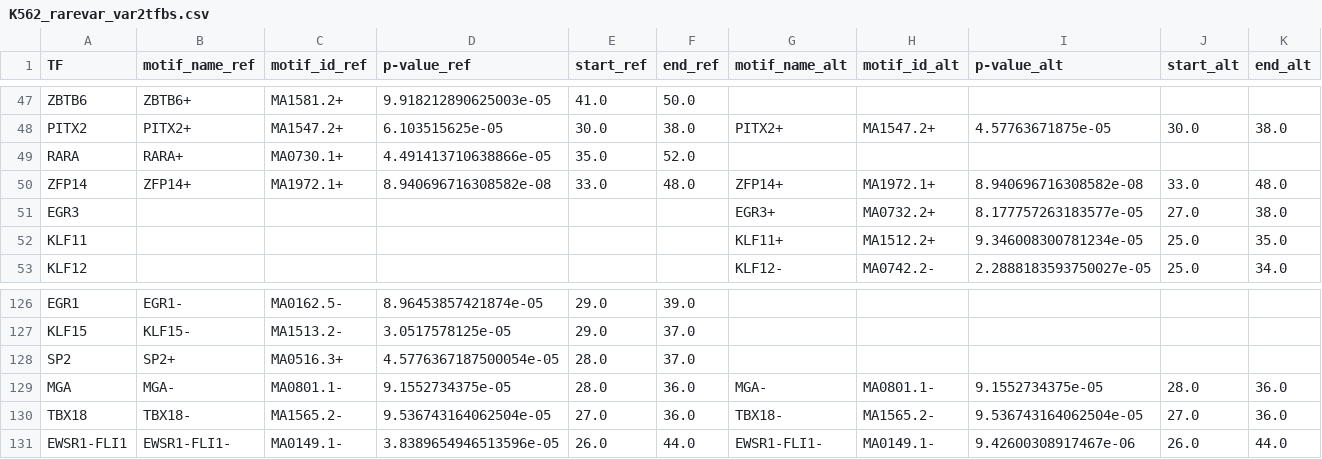
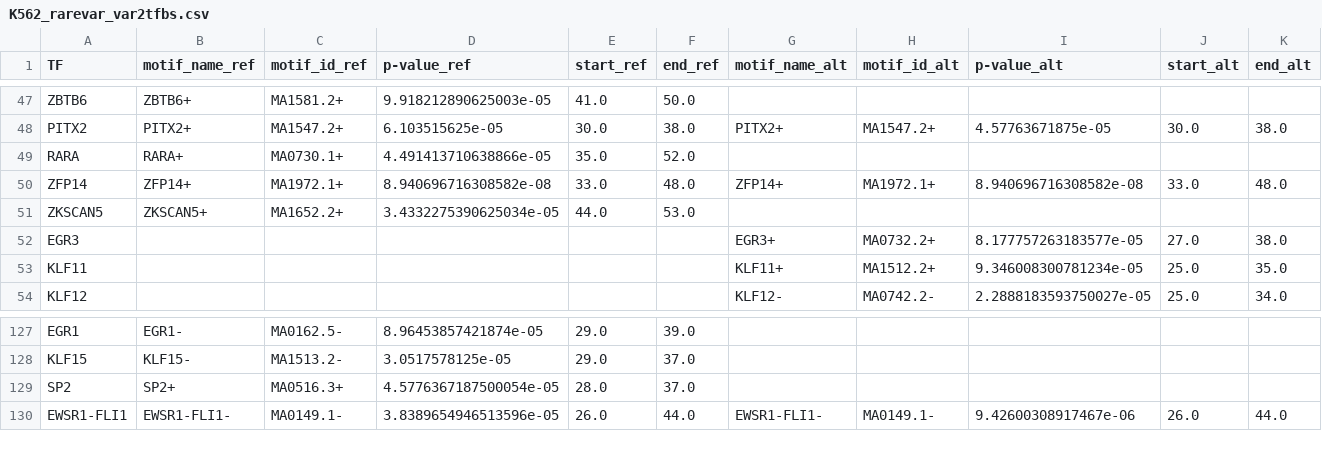
Before and after one commit to JasonLinjc/varTFBridge, a CSV file: results/rarevar_var2tfbs_results/K562_rarevar_var2tfbs.csv, drawn as a sheet; only a part is shown, gaps mark what is left out; removed rows and columns are numbered as before the commit, all else as after; rows hold the shown columns only; the diff names each change by its address in the sheet, - before the commit and + after, or states it on an @@ line.

```diff
--- a/results/rarevar_var2tfbs_results/K562_rarevar_var2tfbs.csv
+++ b/results/rarevar_var2tfbs_results/K562_rarevar_var2tfbs.csv
+row 51: ZKSCAN5 | ZKSCAN5+ | MA1652.2+ | 3.4332275390625034e-05 | 44.0 | 53.0
-row 129: MGA | MGA- | MA0801.1- | 9.1552734375e-05 | 28.0 | 36.0 | MGA- | MA0801.1- | 9.1552734375e-05 | 28.0 | 36.0
-row 130: TBX18 | TBX18- | MA1565.2- | 9.536743164062504e-05 | 27.0 | 36.0 | TBX18- | MA1565.2- | 9.536743164062504e-05 | 27.0 | 36.0
```
Also changed, not shown: results/comvar_var2tfbs_results/K562_var2tfbs.csv, 9 other files.
